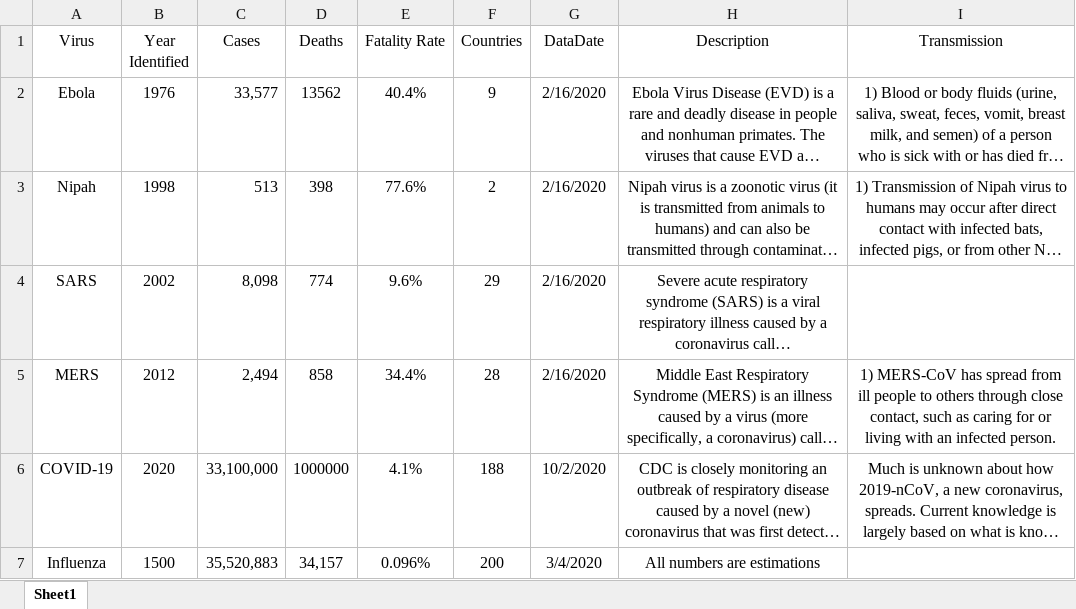
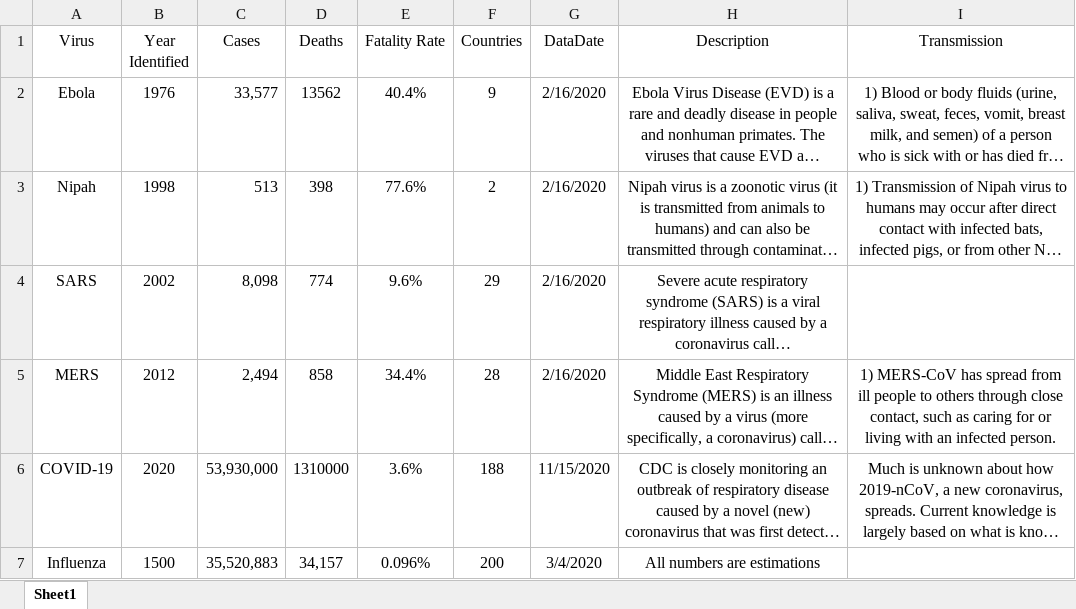
Before and after one commit to davidtnly/Covid19, an Excel workbook: Data/virus_comparison.xlsx, sheet Sheet1, drawn as a sheet; long unchanged cells end in …; values as stored, in another font and other column widths than the file's, no borders; the diff names each change by its address in the sheet, - before the commit and + after, or states it on an @@ line.

Commit message:
updated new data

```diff
--- a/Data/virus_comparison.xlsx (sheet Sheet1)
+++ b/Data/virus_comparison.xlsx (sheet Sheet1)
-C6 (Cases): 33,100,000
+C6 (Cases): 53,930,000
-D6 (Deaths): 1000000
+D6 (Deaths): 1310000
-E6 (Fatality Rate): 4.1%
+E6 (Fatality Rate): 3.6%
-G6 (DataDate): 10/2/2020
+G6 (DataDate): 11/15/2020
```
Also changed, not shown: 17 other files.
